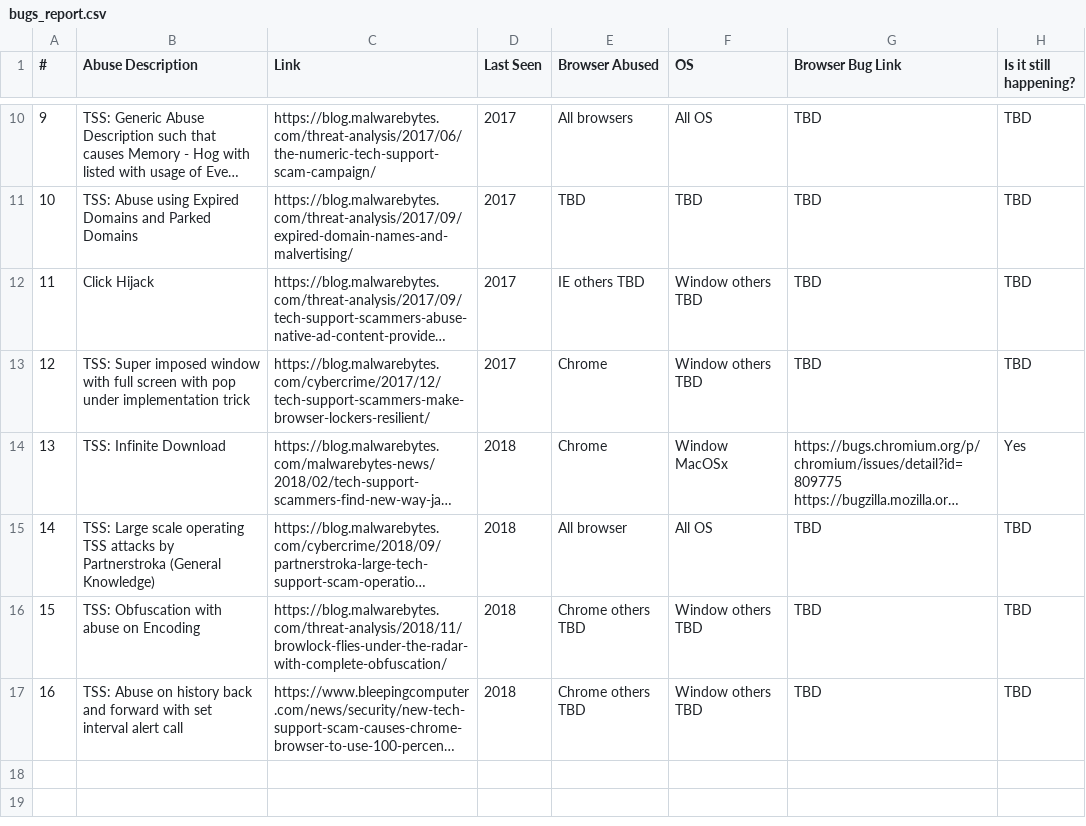
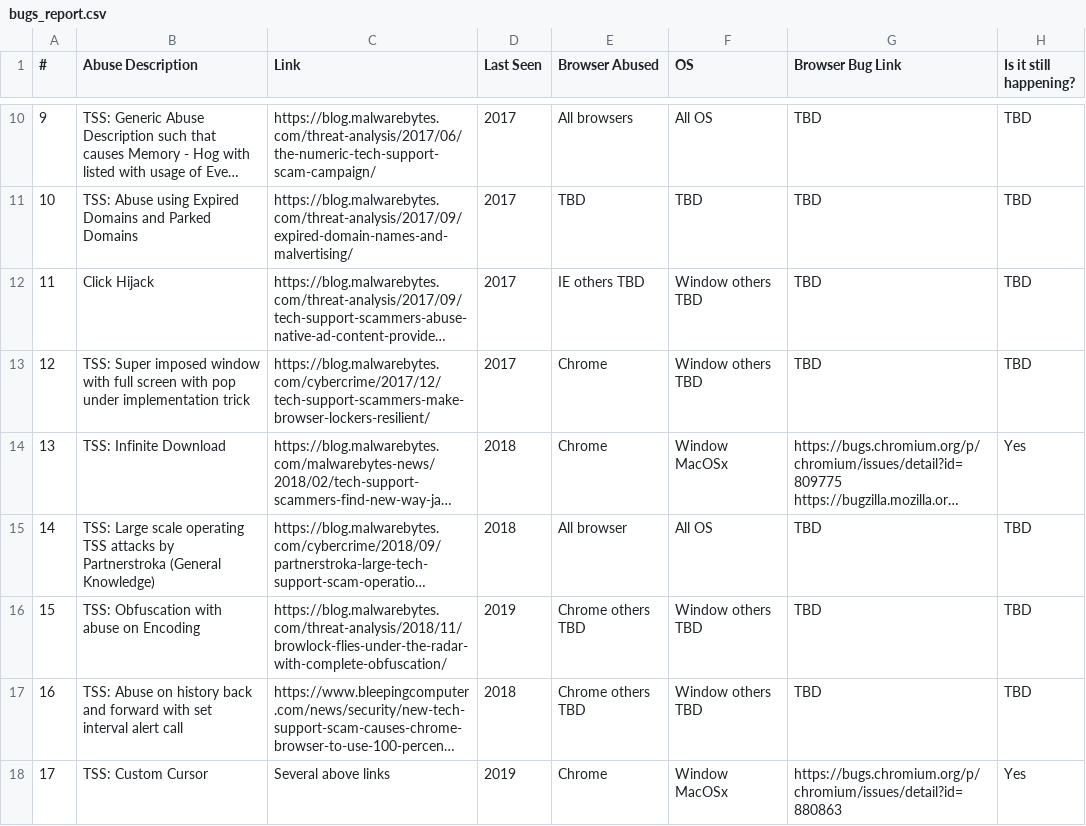
Before and after one commit to Jaafar-G/WebSecurityResearch, a CSV file: docs/bugs/bugs_report.csv, drawn as a sheet; only a part is shown, gaps mark what is left out; long unchanged cells end in …; the diff names each change by its address in the sheet, - before the commit and + after, or states it on an @@ line.

Commit message:
Add cursor hijack link

```diff
--- a/docs/bugs/bugs_report.csv
+++ b/docs/bugs/bugs_report.csv
-D16 (Last Seen): 2018
+D16 (Last Seen): 2019
+row 18: 17 | TSS: Custom Cursor | Several above links | 2019 | Chrome | Window MacOSx | https://bugs.chromium.org/p/chromium/issues/detail?id=880863 | Yes
```
